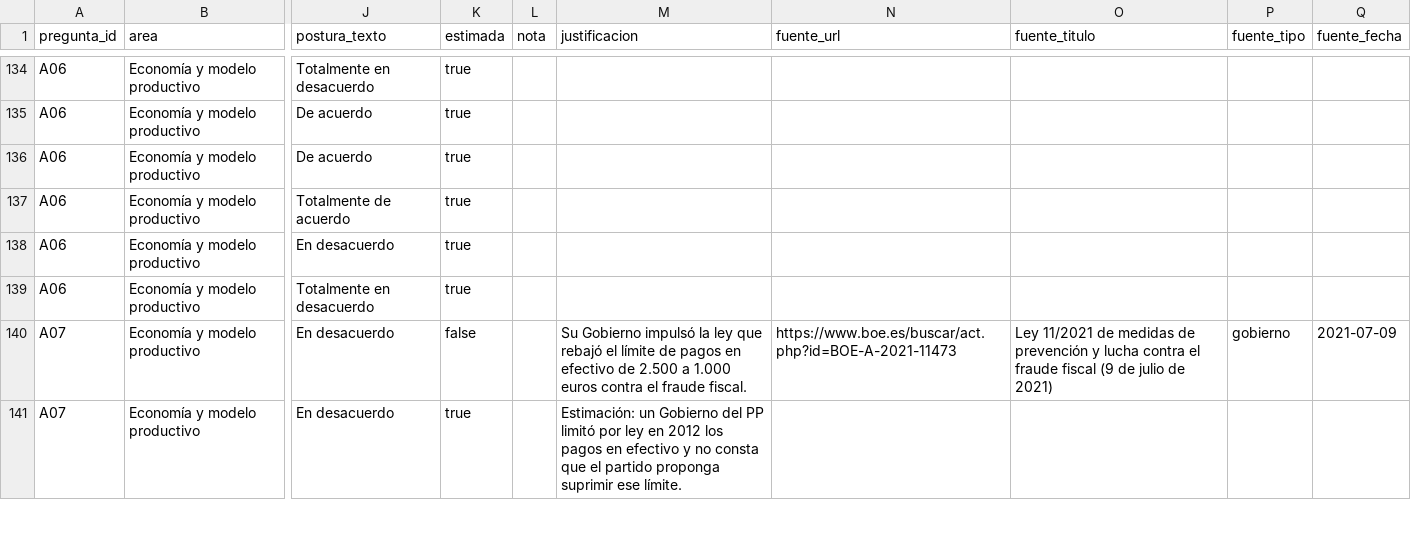
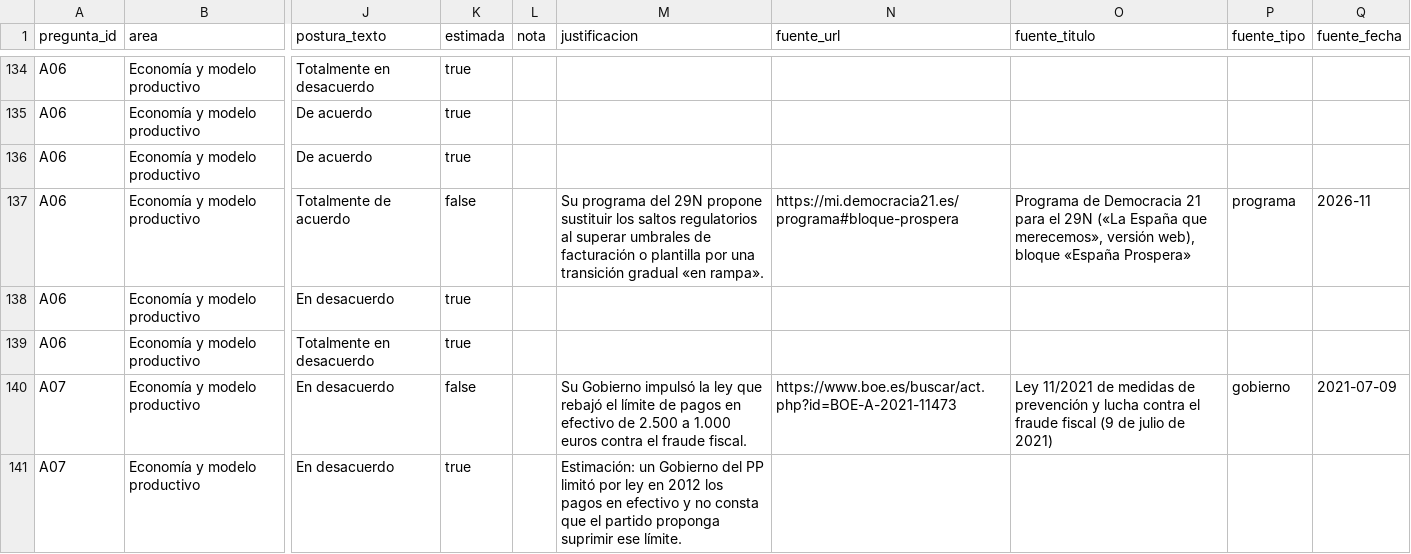
Before and after one commit to menendezpeoe-maker/menendezpeoe-maker.github.io, a CSV file: datos/posturas.csv, drawn as a sheet; only a part is shown, gaps mark what is left out; the diff covers the shown part only; the diff names each change by its address in the sheet, - before the commit and + after, or states it on an @@ line.

Commit message:
Publicar: Democracia 21 revisada con su programa del 29N

```diff
--- a/datos/posturas.csv
+++ b/datos/posturas.csv
-K137 (estimada): true
+K137 (estimada): false
-M137 (justificacion): (empty)
+M137 (justificacion): Su programa del 29N propone sustituir los saltos regulatorios al superar umbrales de facturación o plantilla por una transición gradual «en rampa».
-N137 (fuente_url): (empty)
+N137 (fuente_url): https://mi.democracia21.es/programa#bloque-prospera
-O137 (fuente_titulo): (empty)
+O137 (fuente_titulo): Programa de Democracia 21 para el 29N («La España que merecemos», versión web), bloque «España Prospera»
-P137 (fuente_tipo): (empty)
+P137 (fuente_tipo): programa
-Q137 (fuente_fecha): (empty)
+Q137 (fuente_fecha): 2026-11
```
Also changed, not shown: 108 edited cells elsewhere in this file, 33 other files.
